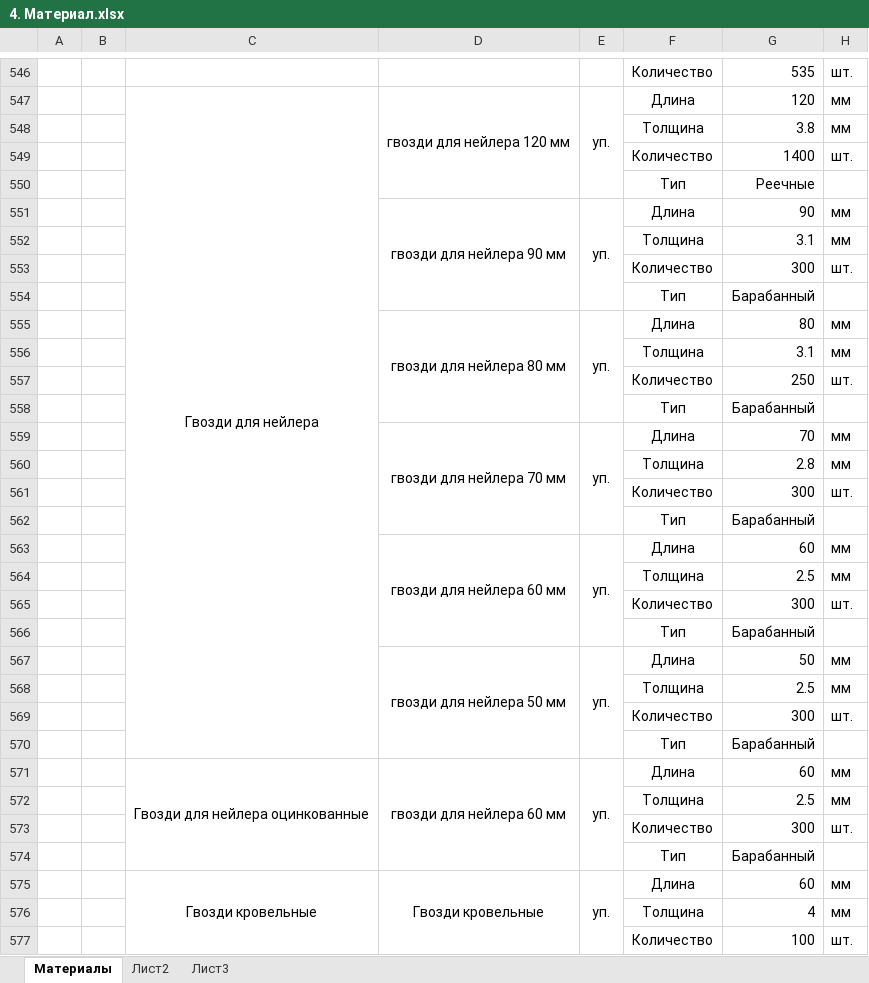
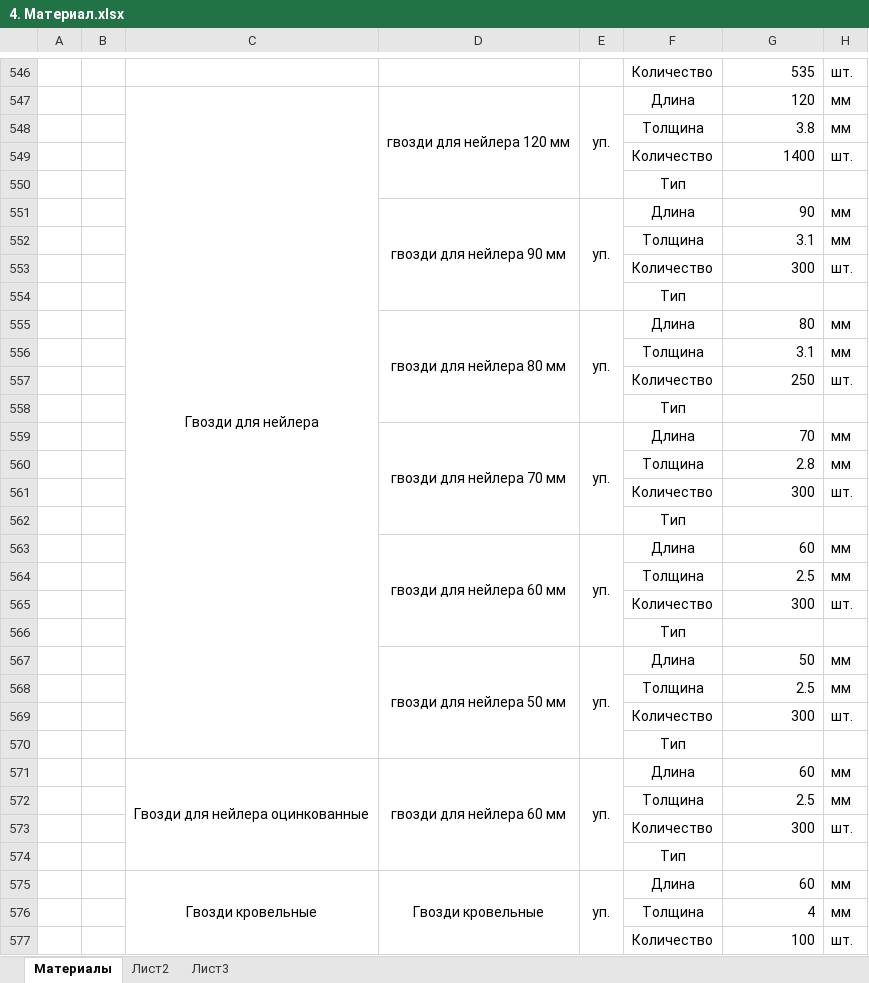
Before and after one commit to LoverOfPies/AutomationBuild, an Excel workbook: expimp/4. Материал.xlsx, sheet Материалы, drawn as a sheet; only a part is shown, gaps mark what is left out; values as stored, in another font and other column widths than the file's, no borders; the diff covers the shown part only; the diff names each change by its address in the sheet, - before the commit and + after, or states it on an @@ line.

```diff
--- a/expimp/4. Материал.xlsx (sheet Материалы)
+++ b/expimp/4. Материал.xlsx (sheet Материалы)
-G550: Реечные
+G550: (empty)
-G554: Барабанный
+G554: (empty)
-G558: Барабанный
+G558: (empty)
-G562: Барабанный
+G562: (empty)
-G566: Барабанный
+G566: (empty)
-G570: Барабанный
+G570: (empty)
-G574: Барабанный
+G574: (empty)
```
Also changed, not shown: 106 edited cells elsewhere in this sheet, formulas that keep their value, 1 other file.
